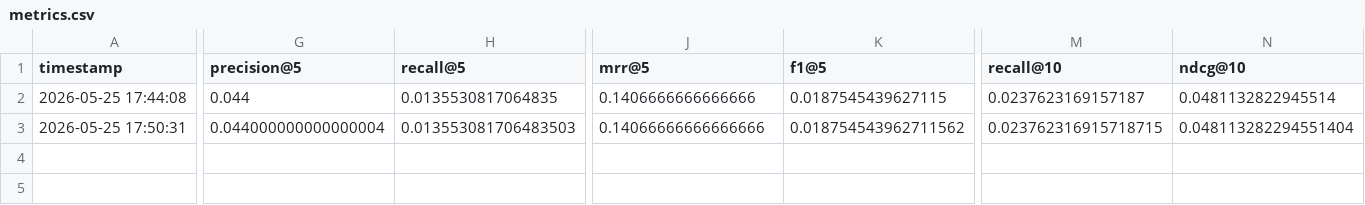
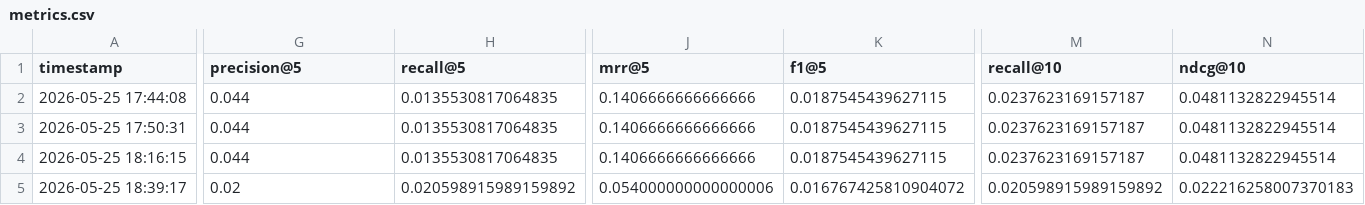
Before and after one commit to Zahra-ziaee/movie-recommender-system, a CSV file: results/metrics.csv, drawn as a sheet; only a part is shown, gaps mark what is left out; rows hold the shown columns only; the diff covers the shown part only; the diff names each change by its address in the sheet, - before the commit and + after, or states it on an @@ line.

```diff
--- a/results/metrics.csv
+++ b/results/metrics.csv
-G3 (precision@5): 0.044000000000000004
+G3 (precision@5): 0.044
-H3 (recall@5): 0.013553081706483503
+H3 (recall@5): 0.0135530817064835
-J3 (mrr@5): 0.14066666666666666
+J3 (mrr@5): 0.1406666666666666
-K3 (f1@5): 0.018754543962711562
+K3 (f1@5): 0.0187545439627115
-M3 (recall@10): 0.023762316915718715
+M3 (recall@10): 0.0237623169157187
-N3 (ndcg@10): 0.048113282294551404
+N3 (ndcg@10): 0.0481132822945514
+row 4: 2026-05-25 18:16:15 | 0.044 | 0.0135530817064835 | 0.1406666666666666 | 0.0187545439627115 | 0.0237623169157187 | 0.0481132822945514
+row 5: 2026-05-25 18:39:17 | 0.02 | 0.020598915989159892 | 0.054000000000000006 | 0.016767425810904072 | 0.020598915989159892 | 0.022216258007370183
```
Also changed, not shown: 5 edited cells elsewhere in this file, 4 other files.
